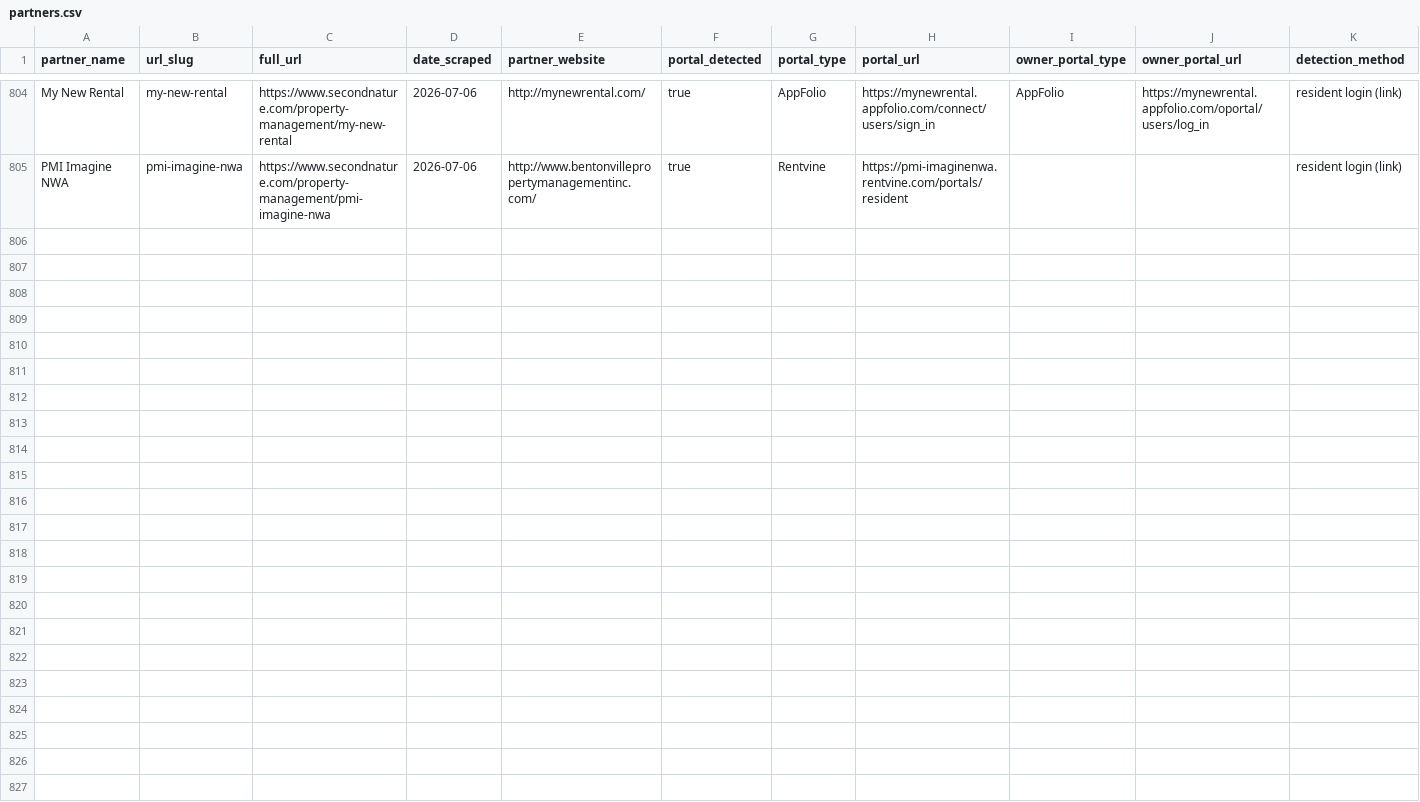
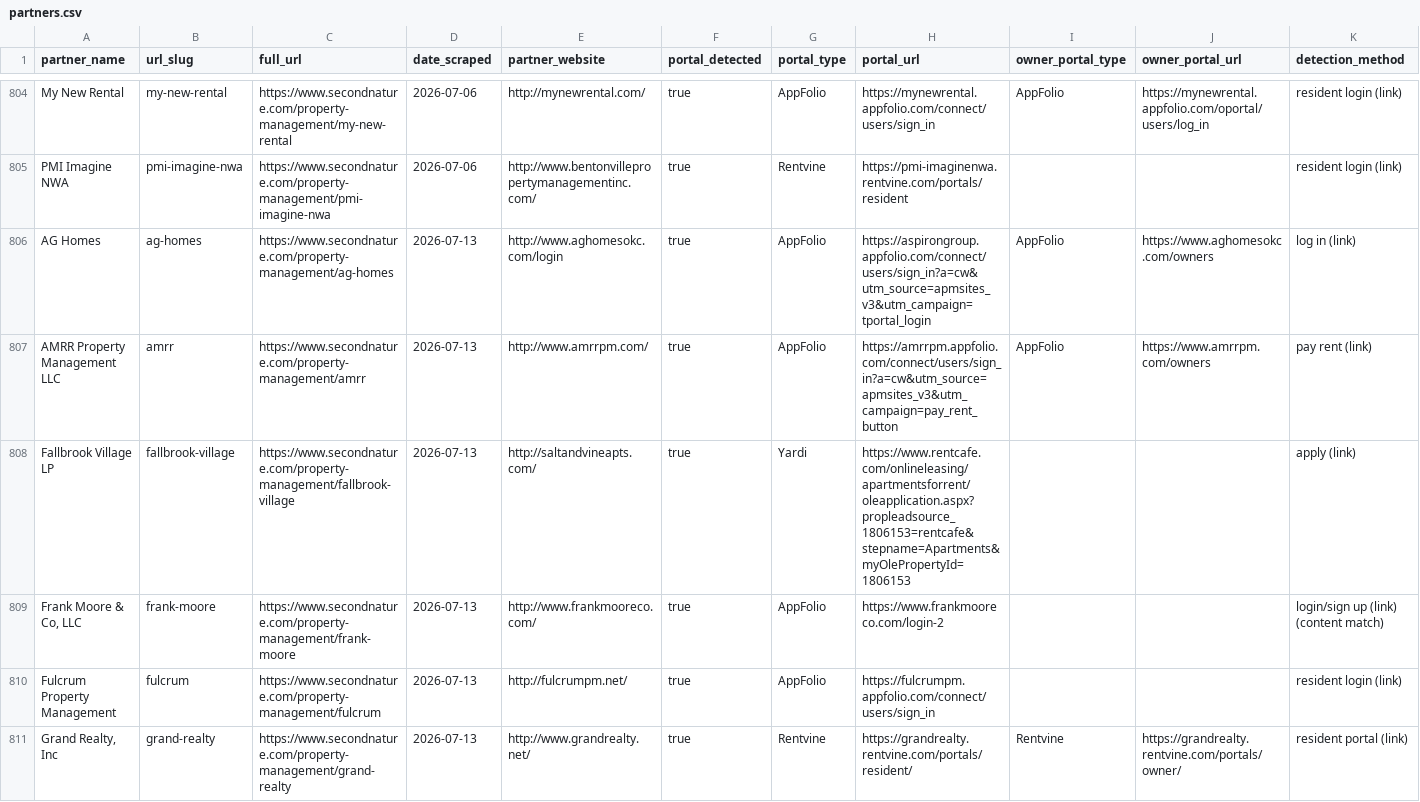
Before and after one commit to Fourmile-10/Appf-weekly-scraper, a CSV file: partners.csv, drawn as a sheet; only a part is shown, gaps mark what is left out; rows hold the shown columns only; the diff covers the shown part only; the diff names each change by its address in the sheet, - before the commit and + after, or states it on an @@ line.

```diff
--- a/partners.csv
+++ b/partners.csv
+row 806: AG Homes | ag-homes | https://www.secondnature.com/property-management/ag-homes | 2026-07-13 | http://www.aghomesokc.com/login | true | AppFolio | https://aspirongroup.appfolio.com/connect/users/sign_in?a=cw&utm_source=apmsites_v3&utm_campaign=tportal_login | AppFolio | https://www.aghomesokc.com/owners | log in (link)
+row 807: AMRR Property Management LLC | amrr | https://www.secondnature.com/property-management/amrr | 2026-07-13 | http://www.amrrpm.com/ | true | AppFolio | https://amrrpm.appfolio.com/connect/users/sign_in?a=cw&utm_source=apmsites_v3&utm_campaign=pay_rent_button | AppFolio | https://www.amrrpm.com/owners | pay rent (link)
+row 808: Fallbrook Village LP | fallbrook-village | https://www.secondnature.com/property-management/fallbrook-village | 2026-07-13 | http://saltandvineapts.com/ | true | Yardi | https://www.rentcafe.com/onlineleasing/apartmentsforrent/oleapplication.aspx?propleadsource_1806153=rentcafe&stepname=Apartments&myOlePropertyId=1806153 |  |  | apply (link)
+row 809: Frank Moore & Co, LLC | frank-moore | https://www.secondnature.com/property-management/frank-moore | 2026-07-13 | http://www.frankmooreco.com/ | true | AppFolio | https://www.frankmooreco.com/login-2 |  |  | login/sign up (link) (content match)
+row 810: Fulcrum Property Management | fulcrum | https://www.secondnature.com/property-management/fulcrum | 2026-07-13 | http://fulcrumpm.net/ | true | AppFolio | https://fulcrumpm.appfolio.com/connect/users/sign_in |  |  | resident login (link)
+row 811: Grand Realty, Inc | grand-realty | https://www.secondnature.com/property-management/grand-realty | 2026-07-13 | http://www.grandrealty.net/ | true | Rentvine | https://grandrealty.rentvine.com/portals/resident/ | Rentvine | https://grandrealty.rentvine.com/portals/owner/ | resident portal (link)
```
Also changed, not shown: 5 added rows and 4 edited cells elsewhere in this file.
